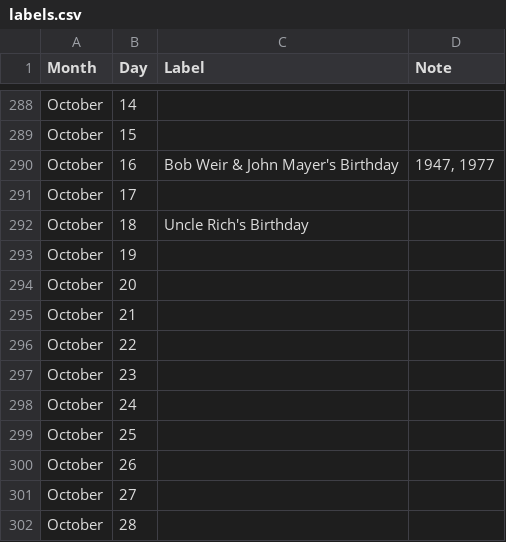
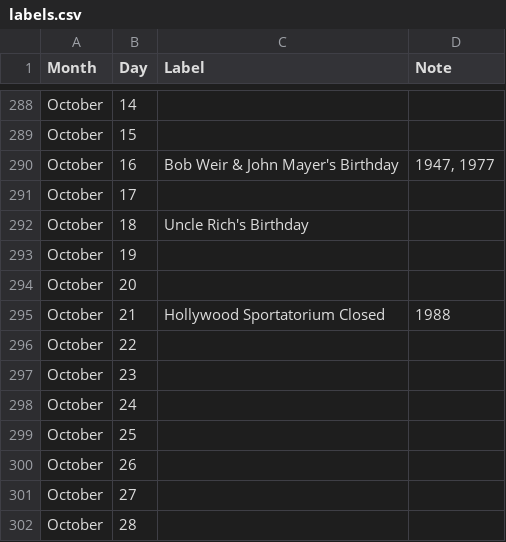
Before and after one commit to ryanvanmanen/Daily-Calendar, a CSV file: labels.csv, drawn as a sheet; only a part is shown, gaps mark what is left out.

Commit message:
data

```diff
--- a/labels.csv
+++ b/labels.csv
@@ -294,3 +294,3 @@ October,19,,
 October,20,,
-October,21,,
+October,21,Hollywood Sportatorium Closed,1988
 October,22,,
```
Also changed, not shown: 4 other files.
